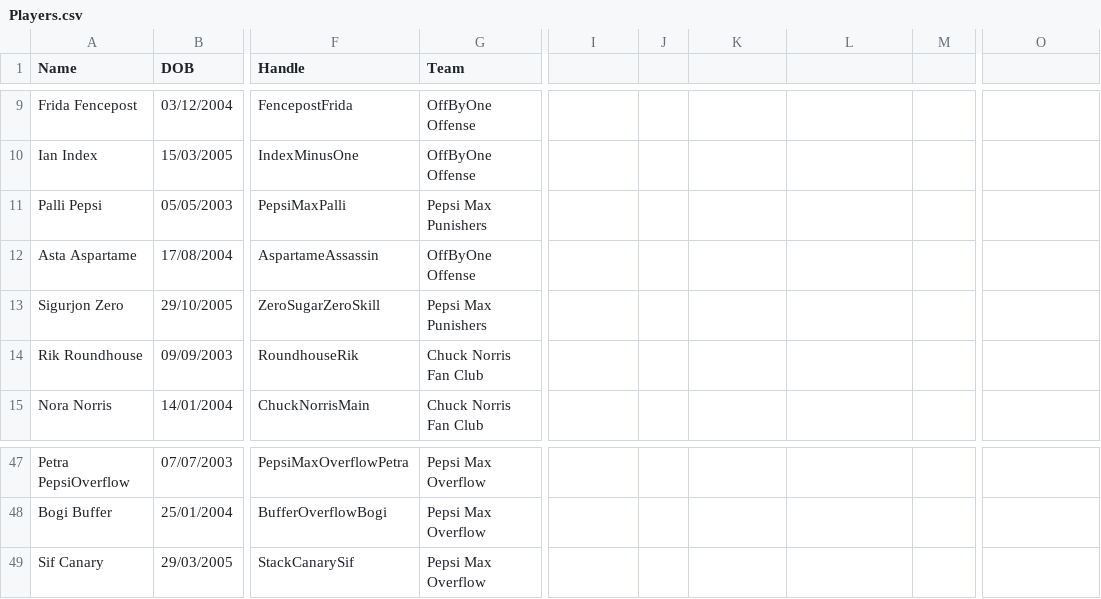
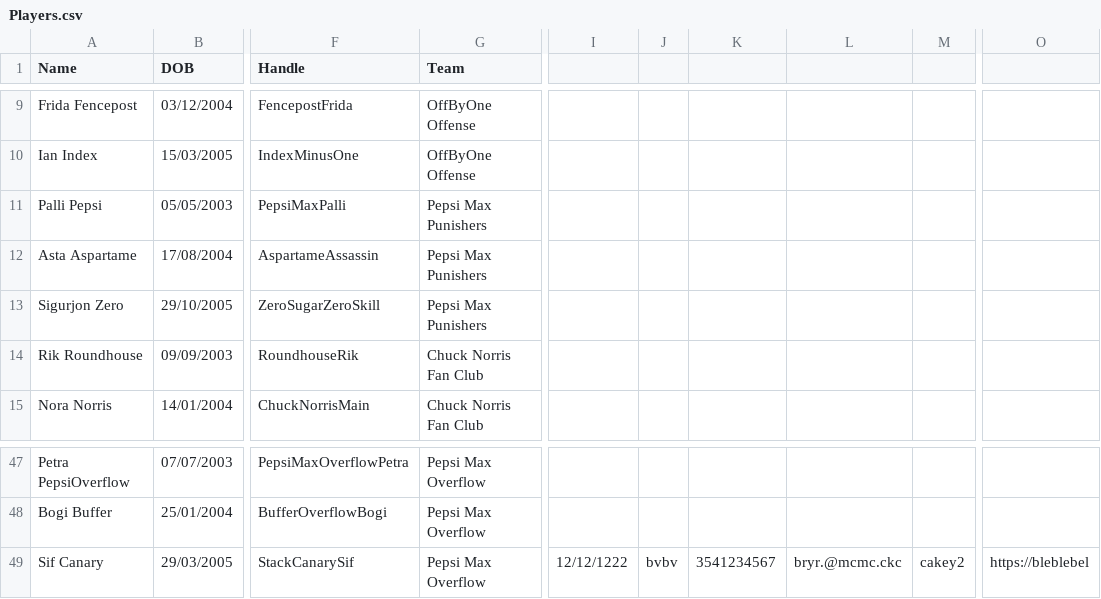
Before and after one commit to Atlihero/Verklegt-1, a CSV file: data_layer/_data/Players.csv, drawn as a sheet; only a part is shown, gaps mark what is left out; the diff names each change by its address in the sheet, - before the commit and + after, or states it on an @@ line.

```diff
--- a/data_layer/_data/Players.csv
+++ b/data_layer/_data/Players.csv
-G12 (Team): OffByOne Offense
+G12 (Team): Pepsi Max Punishers
-I49: (empty)
+I49: 12/12/1222
-J49: (empty)
+J49: bvbv
-K49: (empty)
+K49: 3541234567
-L49: (empty)
+L49: bryr.@mcmc.ckc
-M49: (empty)
+M49: cakey2
-O49: (empty)
+O49: https://bleblebel
```
Also changed, not shown: data_layer/_data/Teams.csv, 3 other files.
